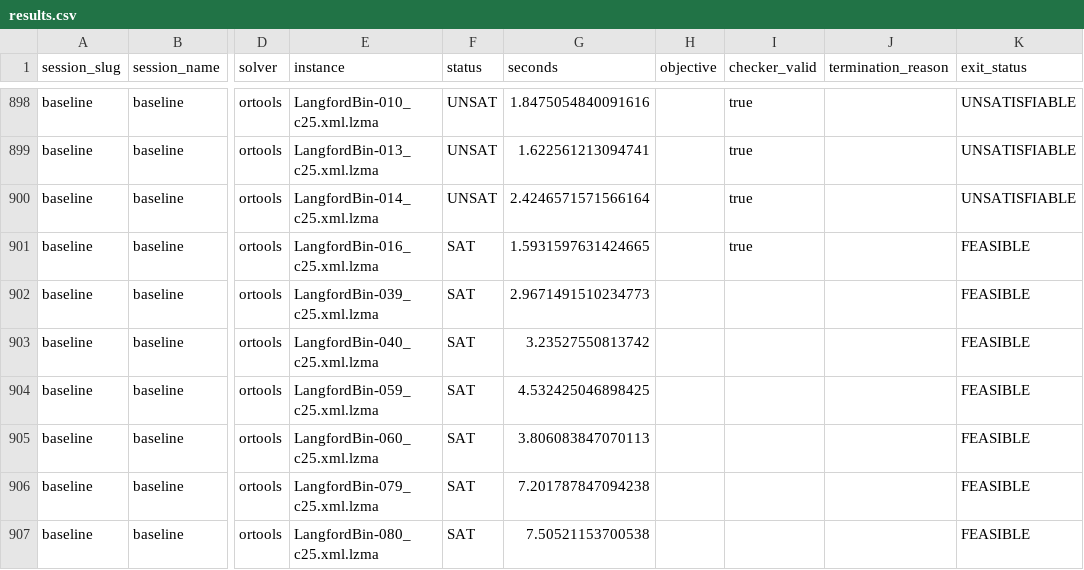
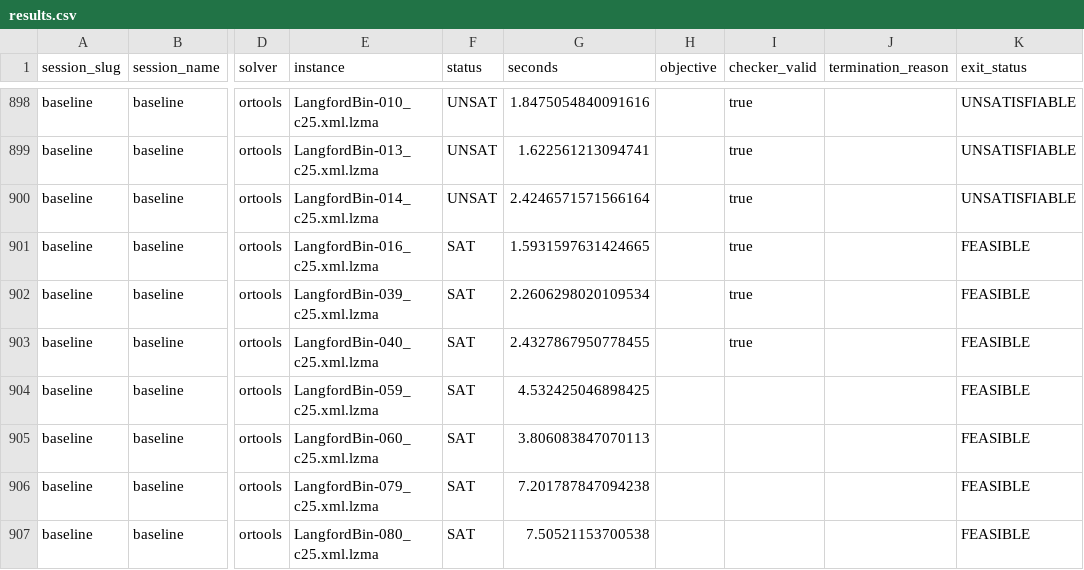
Before and after one commit to ThomSerg/CPMpy-XCSP26-Benchmarks, a CSV file: src/data/results.csv, drawn as a sheet; only a part is shown, gaps mark what is left out; the diff names each change by its address in the sheet, - before the commit and + after, or states it on an @@ line.

```diff
--- a/src/data/results.csv
+++ b/src/data/results.csv
-G902 (seconds): 2.9671491510234773
+G902 (seconds): 2.2606298020109534
-I902:I903 (checker_valid): (empty)
+I902:I903 (checker_valid): true
-G903 (seconds): 3.23527550813742
+G903 (seconds): 2.4327867950778455
```
Also changed, not shown: src/data/sessions.csv, src/data/solver_summary.csv, 5 other files.
